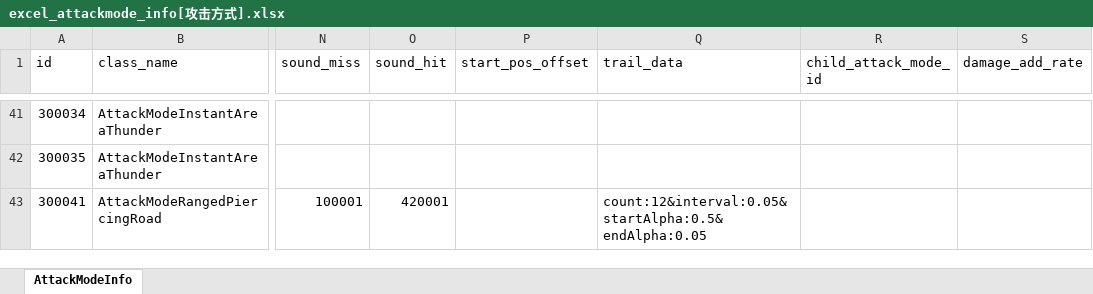
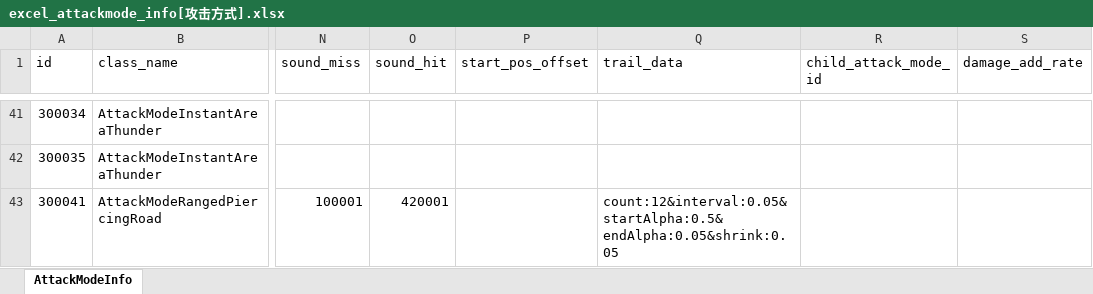
Before and after one commit to wobushiren79/DemonLordRoguelike, an Excel workbook: Demon Lord Roguelike/Assets/Data/Excel/excel_attackmode_info[攻击方式].xlsx, sheet AttackModeInfo, drawn as a sheet; only a part is shown, gaps mark what is left out; values as stored, in another font and other column widths than the file's, no borders; the diff names each change by its address in the sheet, - before the commit and + after, or states it on an @@ line.

```diff
--- a/Demon Lord Roguelike/Assets/Data/Excel/excel_attackmode_info[攻击方式].xlsx (sheet AttackModeInfo)
+++ b/Demon Lord Roguelike/Assets/Data/Excel/excel_attackmode_info[攻击方式].xlsx (sheet AttackModeInfo)
-Q43 (trail_data): count:12&interval:0.05&startAlpha:0.5&endAlpha:0.05
+Q43 (trail_data): count:12&interval:0.05&startAlpha:0.5&endAlpha:0.05&shrink:0.05
```
Also changed, not shown: Demon Lord Roguelike/Assets/Data/Excel/excel_language[多语言_FrameWork].xlsx, 22 other files.
